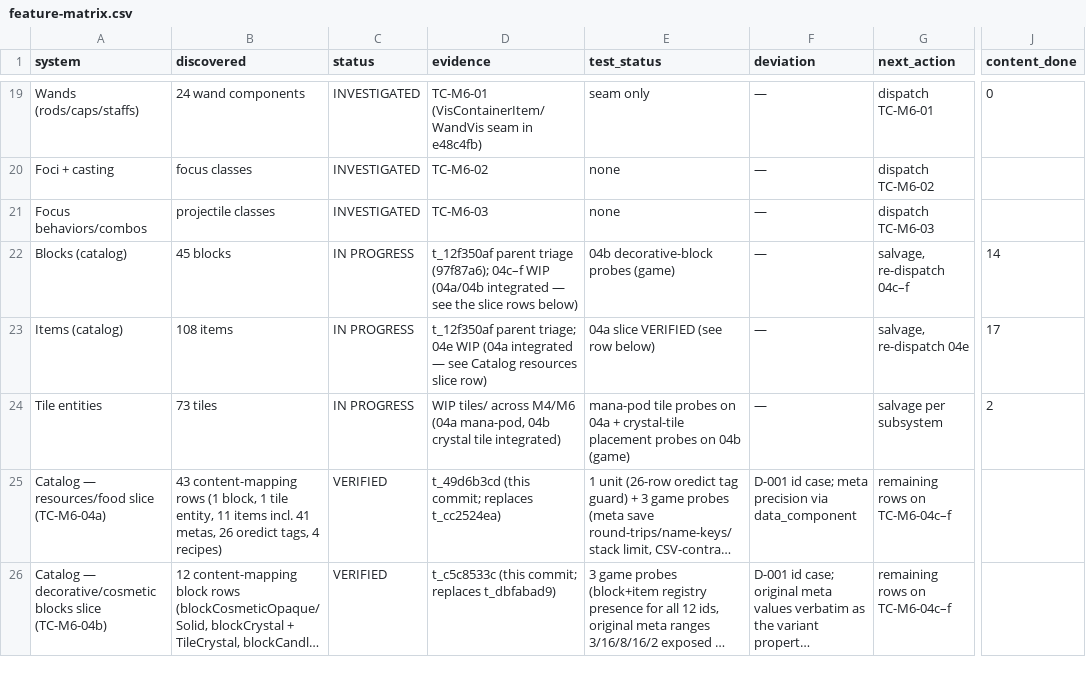
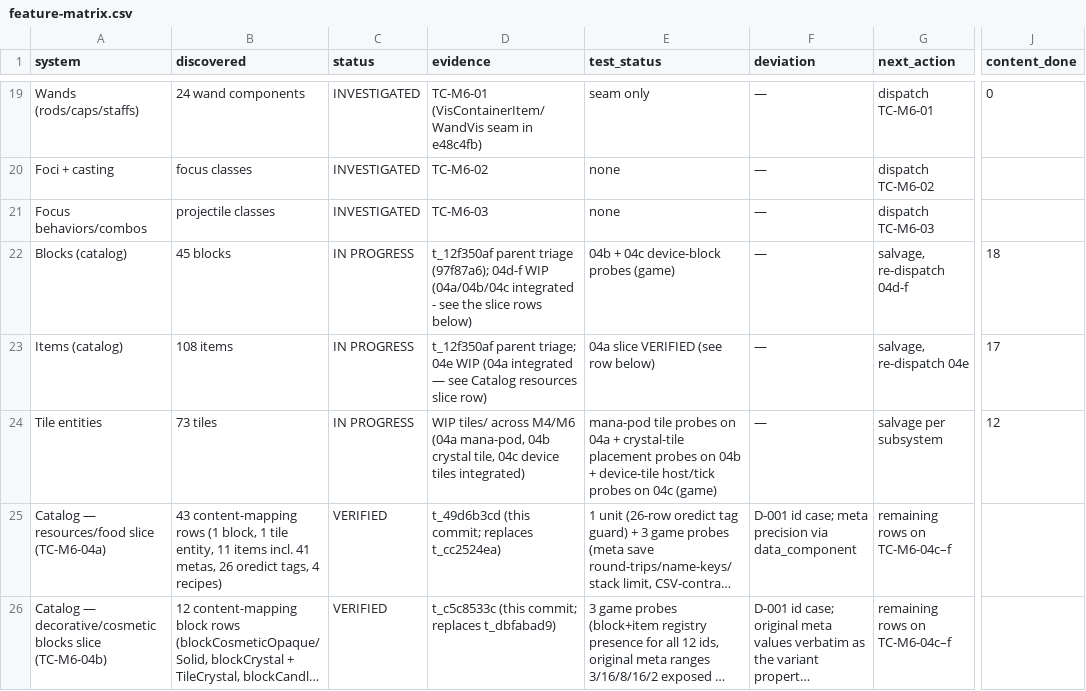
Before and after one commit to JonnyUtah12/thaumcraft-classic-modern, a CSV file: docs/feature-matrix.csv, drawn as a sheet; only a part is shown, gaps mark what is left out; long unchanged cells end in …; the diff covers the shown part only; the diff names each change by its address in the sheet, - before the commit and + after, or states it on an @@ line.

Commit message:
feat(catalog): TC-M6-04c device blocks/standalone-machine slice + docs (integrated)
Registers the four shared multi-variant device blocks (blockStoneDevice /
blockMetalDevice / blockWoodenDevice / blockAiry) with same-id block items,
this card's standalone machine tiles (bellows, arcane ear, arcane pressure
plate, bore + bore base, the three arcane lamps, nitor, the shared ownership
base) and the (block, variant) -> tile suppliers in DeviceTileFactory.
Original meta ranges 15/15/9/13 carried verbatim as the as-number variant
property; hostless metas create no tile entity, matching the original
createTileEntity returning null. GUIs stay on TC-M7-04 and the
essentia-transport furnace machines on TC-M4-07.

Evidence: CatalogDevicesGameTest 3 probes (runGameTestServer 68/68), full
unit suite 299 tests 0 failures. Docs updated in the same commit:
FEATURE_MATRIX.md, compatibility-matrix.md, feature-tracking.md,
content-mapping.csv 14 rows flipped to done/tested, feature-matrix.csv
regenerated.

```diff
--- a/docs/feature-matrix.csv
+++ b/docs/feature-matrix.csv
-D22 (evidence): …triage (97f87a6); 04c–f WIP (04a/04b integrated — see the…
+D22 (evidence): …triage (97f87a6); 04d-f WIP (04a/04b/04c integrated - see the…
-E22 (test_status): 04b decorative-block probes (game)
+E22 (test_status): 04b + 04c device-block probes (game)
-G22 (next_action): salvage, re-dispatch 04c–f
+G22 (next_action): salvage, re-dispatch 04d-f
-J22 (content_done): 14
+J22 (content_done): 18
-D24 (evidence): …04b crystal tile integrated)
+D24 (evidence): …04b crystal tile, 04c device tiles integrated)
-E24 (test_status): …on 04b (game)
+E24 (test_status): …on 04b + device-tile host/tick probes on 04c (game)
-J24 (content_done): 2
+J24 (content_done): 12
```
Also changed, not shown: 1 added row elsewhere in this file, docs/content-mapping.csv, 21 other files.
